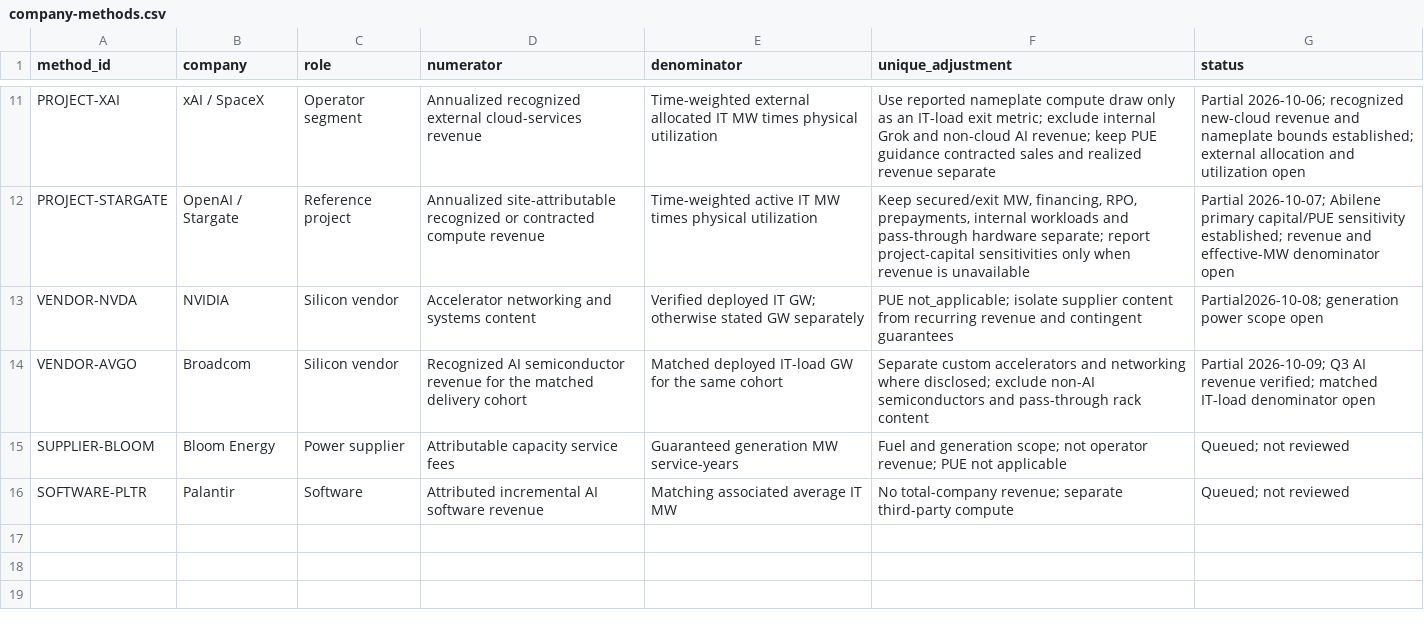
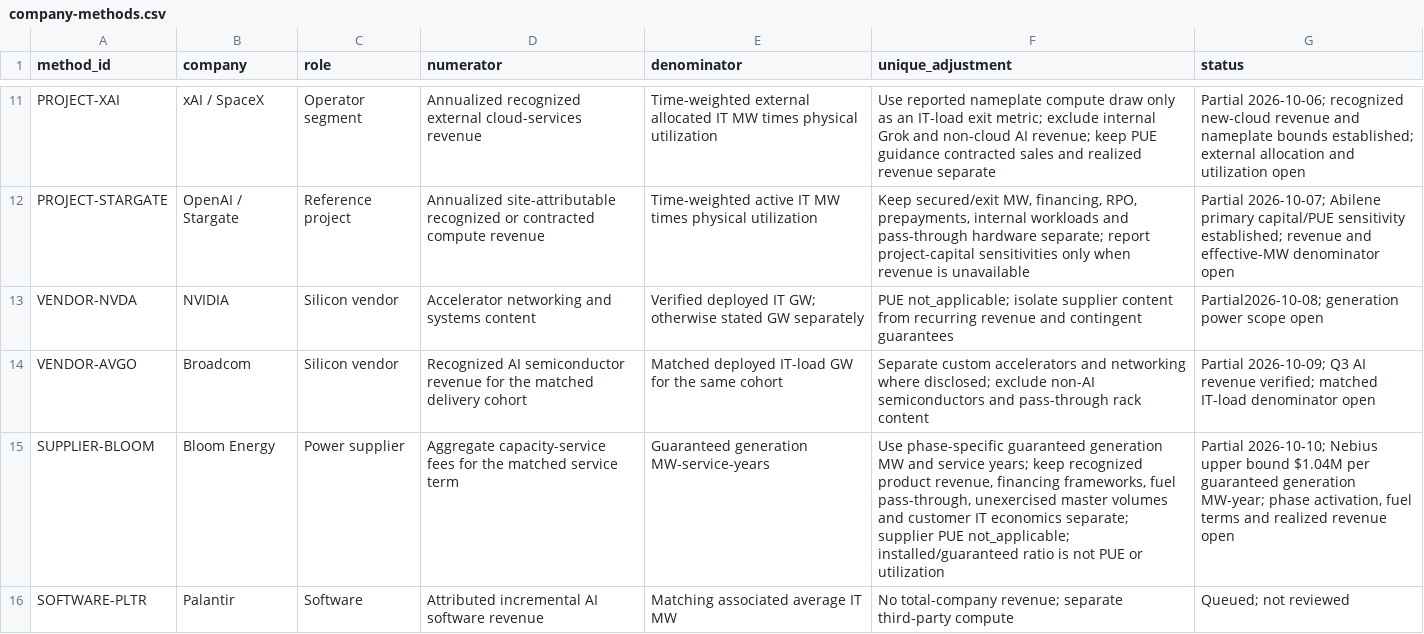
Before and after one commit to smsyt4sjvc-crypto/MW-, a CSV file: data/company-methods.csv, drawn as a sheet; only a part is shown, gaps mark what is left out.

Commit message:
Research Bloom Energy AI power economics (2026-10-10)

```diff
--- a/data/company-methods.csv
+++ b/data/company-methods.csv
@@ -14,3 +14,3 @@ VENDOR-NVDA,NVIDIA,Silicon vendor,Accelerator networking and systems content,Ver
 VENDOR-AVGO,Broadcom,Silicon vendor,Recognized AI semiconductor revenue for the matched delivery cohort,Matched deployed IT-load GW for the same cohort,Separate custom accelerators and networking where disclosed; exclude non-AI semiconductors and pass-through rack content,Partial 2026-10-09; Q3 AI revenue verified; matched IT-load denominator open
-SUPPLIER-BLOOM,Bloom Energy,Power supplier,Attributable capacity service fees,Guaranteed generation MW service-years,Fuel and generation scope; not operator revenue; PUE not applicable,Queued; not reviewed
+SUPPLIER-BLOOM,Bloom Energy,Power supplier,Aggregate capacity-service fees for the matched service term,Guaranteed generation MW-service-years,"Use phase-specific guaranteed generation MW and service years; keep recognized product revenue, financing frameworks, fuel pass-through, unexercised master volumes and customer IT economics separate; supplier PUE not_applicable; installed/guaranteed ratio is not PUE or utilization","Partial 2026-10-10; Nebius upper bound $1.04M per guaranteed generation MW-year; phase activation, fuel terms and realized revenue open"
 SOFTWARE-PLTR,Palantir,Software,Attributed incremental AI software revenue,Matching associated average IT MW,No total-company revenue; separate third-party compute,Queued; not reviewed
```
Also changed, not shown: data/company-models.csv, 13 other files.
